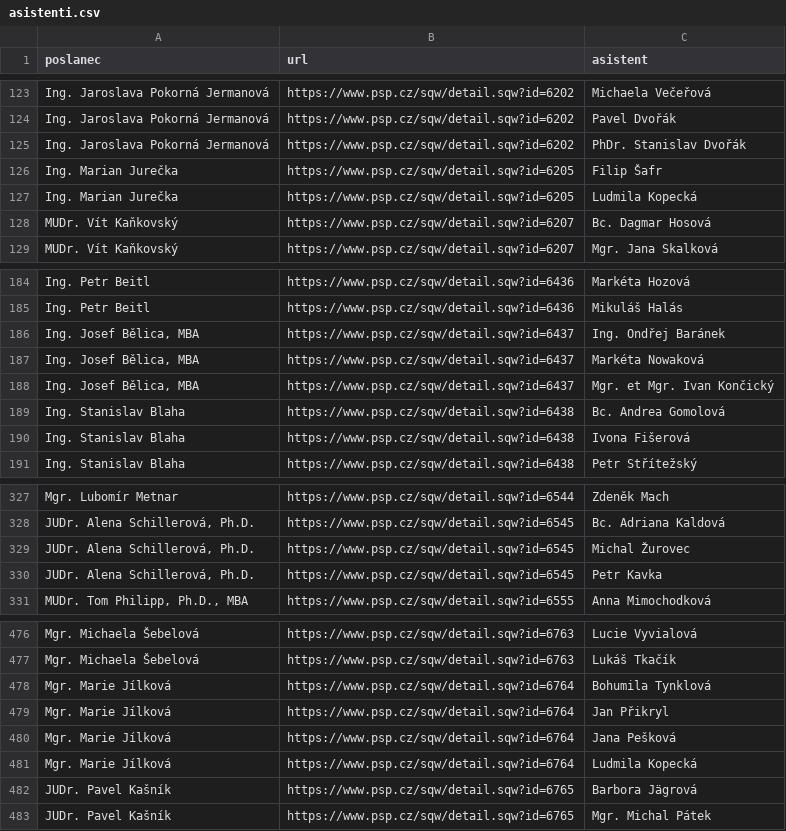
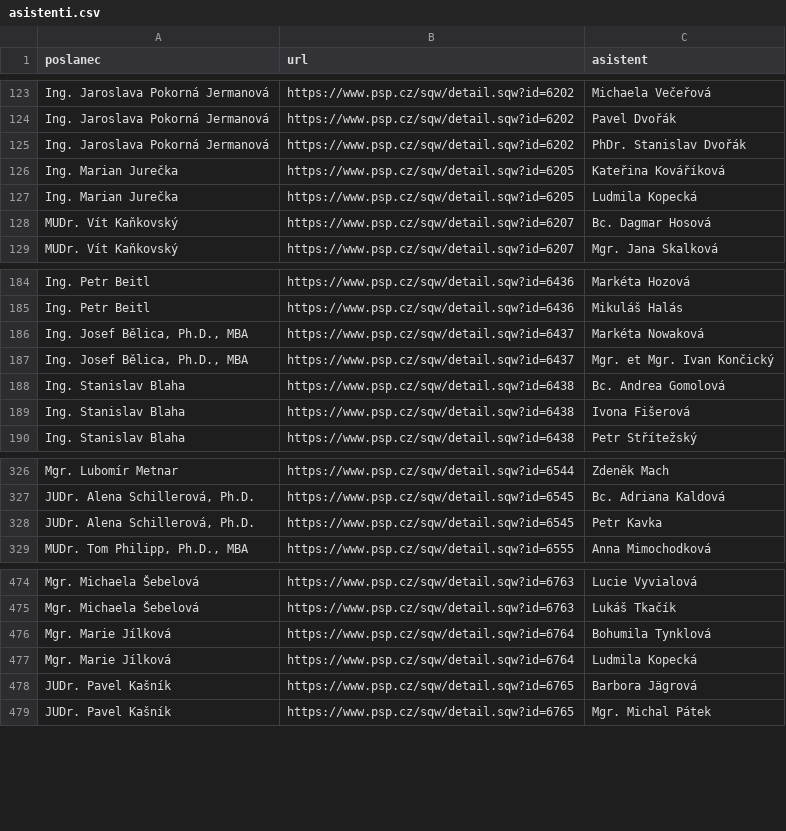
Before and after one commit to kokes/psp-asistenti, a CSV file: asistenti.csv, drawn as a sheet; only a part is shown, gaps mark what is left out.

```diff
--- a/asistenti.csv
+++ b/asistenti.csv
@@ -125,3 +125,3 @@ Ing. Jaroslava Pokorná Jermanová,https://www.psp.cz/sqw/detail.sqw?id=6202,Pav
 Ing. Jaroslava Pokorná Jermanová,https://www.psp.cz/sqw/detail.sqw?id=6202,PhDr. Stanislav Dvořák
-Ing. Marian Jurečka,https://www.psp.cz/sqw/detail.sqw?id=6205,Filip Šafr
+Ing. Marian Jurečka,https://www.psp.cz/sqw/detail.sqw?id=6205,Kateřina Kováříková
 Ing. Marian Jurečka,https://www.psp.cz/sqw/detail.sqw?id=6205,Ludmila Kopecká
@@ -185,5 +185,4 @@ Ing. Petr Beitl,https://www.psp.cz/sqw/detail.sqw?id=6436,Markéta Hozová
 Ing. Petr Beitl,https://www.psp.cz/sqw/detail.sqw?id=6436,Mikuláš Halás
-"Ing. Josef Bělica, MBA",https://www.psp.cz/sqw/detail.sqw?id=6437,Ing. Ondřej Baránek
-"Ing. Josef Bělica, MBA",https://www.psp.cz/sqw/detail.sqw?id=6437,Markéta Nowaková
-"Ing. Josef Bělica, MBA",https://www.psp.cz/sqw/detail.sqw?id=6437,Mgr. et Mgr. Ivan Končický
+"Ing. Josef Bělica, Ph.D., MBA",https://www.psp.cz/sqw/detail.sqw?id=6437,Markéta Nowaková
+"Ing. Josef Bělica, Ph.D., MBA",https://www.psp.cz/sqw/detail.sqw?id=6437,Mgr. et Mgr. Ivan Končický
 Ing. Stanislav Blaha,https://www.psp.cz/sqw/detail.sqw?id=6438,Bc. Andrea Gomolová
@@ -328,3 +327,2 @@ Mgr. Lubomír Metnar,https://www.psp.cz/sqw/detail.sqw?id=6544,Zdeněk Mach
 "JUDr. Alena Schillerová, Ph.D.",https://www.psp.cz/sqw/detail.sqw?id=6545,Bc. Adriana Kaldová
-"JUDr. Alena Schillerová, Ph.D.",https://www.psp.cz/sqw/detail.sqw?id=6545,Michal Žurovec
 "JUDr. Alena Schillerová, Ph.D.",https://www.psp.cz/sqw/detail.sqw?id=6545,Petr Kavka
@@ -478,4 +476,2 @@ Mgr. Michaela Šebelová,https://www.psp.cz/sqw/detail.sqw?id=6763,Lukáš Tkač
 Mgr. Marie Jílková,https://www.psp.cz/sqw/detail.sqw?id=6764,Bohumila Tynklová
-Mgr. Marie Jílková,https://www.psp.cz/sqw/detail.sqw?id=6764,Jan Přikryl
-Mgr. Marie Jílková,https://www.psp.cz/sqw/detail.sqw?id=6764,Jana Pešková
 Mgr. Marie Jílková,https://www.psp.cz/sqw/detail.sqw?id=6764,Ludmila Kopecká
```
Also changed, not shown: 1 other file.
